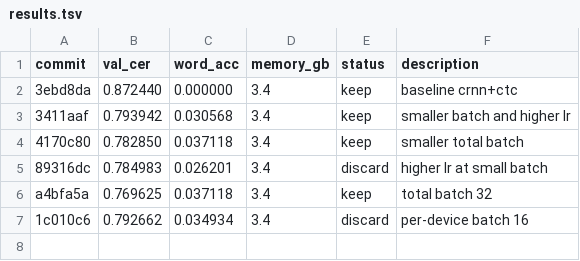
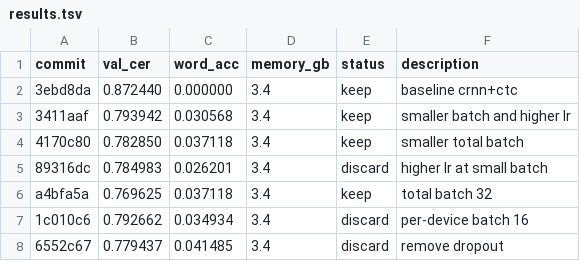
Before and after one commit to zhd36/ocr-autoresearch, a TSV file: results.tsv, drawn as a sheet; the diff names each change by its address in the sheet, - before the commit and + after, or states it on an @@ line.

Commit message:
Discard experiment: remove dropout

```diff
--- a/results.tsv
+++ b/results.tsv
+row 8: 6552c67 | 0.779437 | 0.041485 | 3.4 | discard | remove dropout
```
Also changed, not shown: 1 other file.
